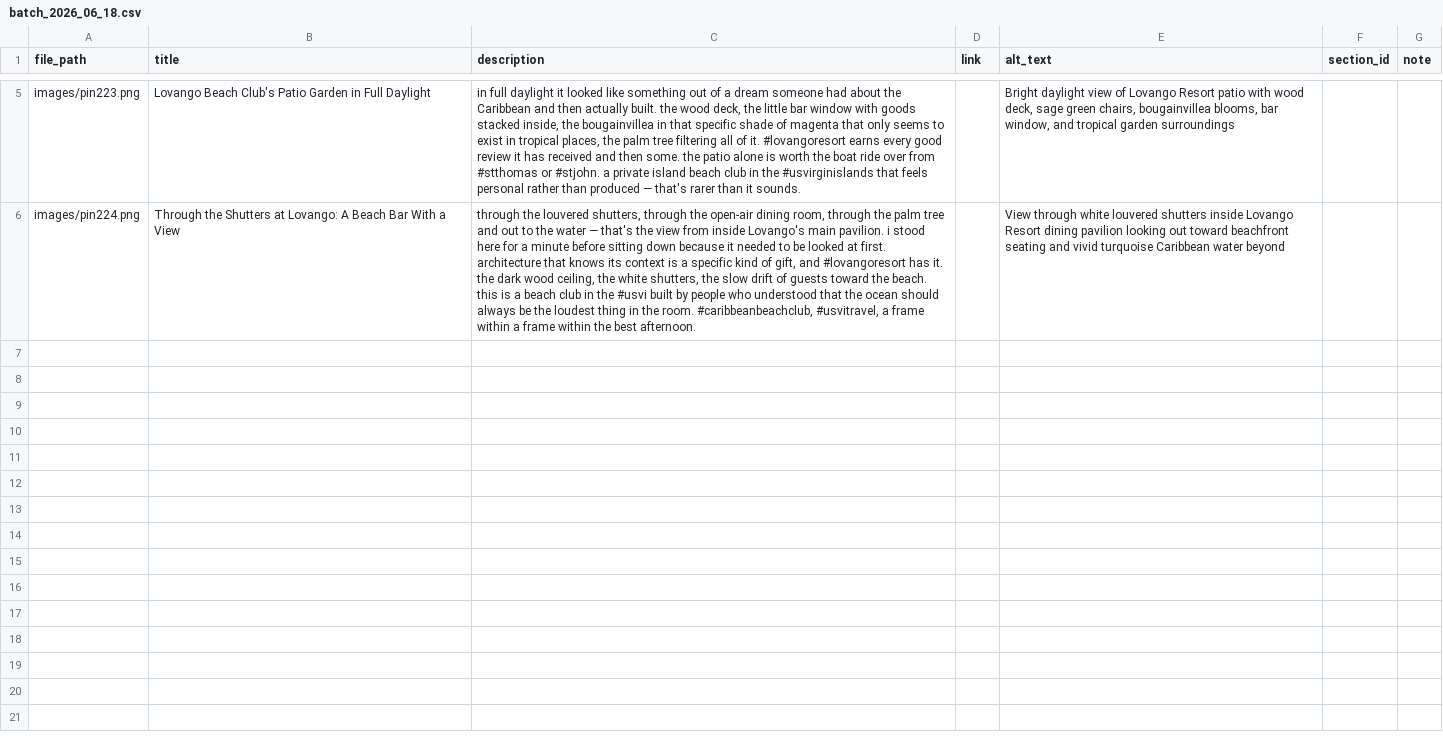
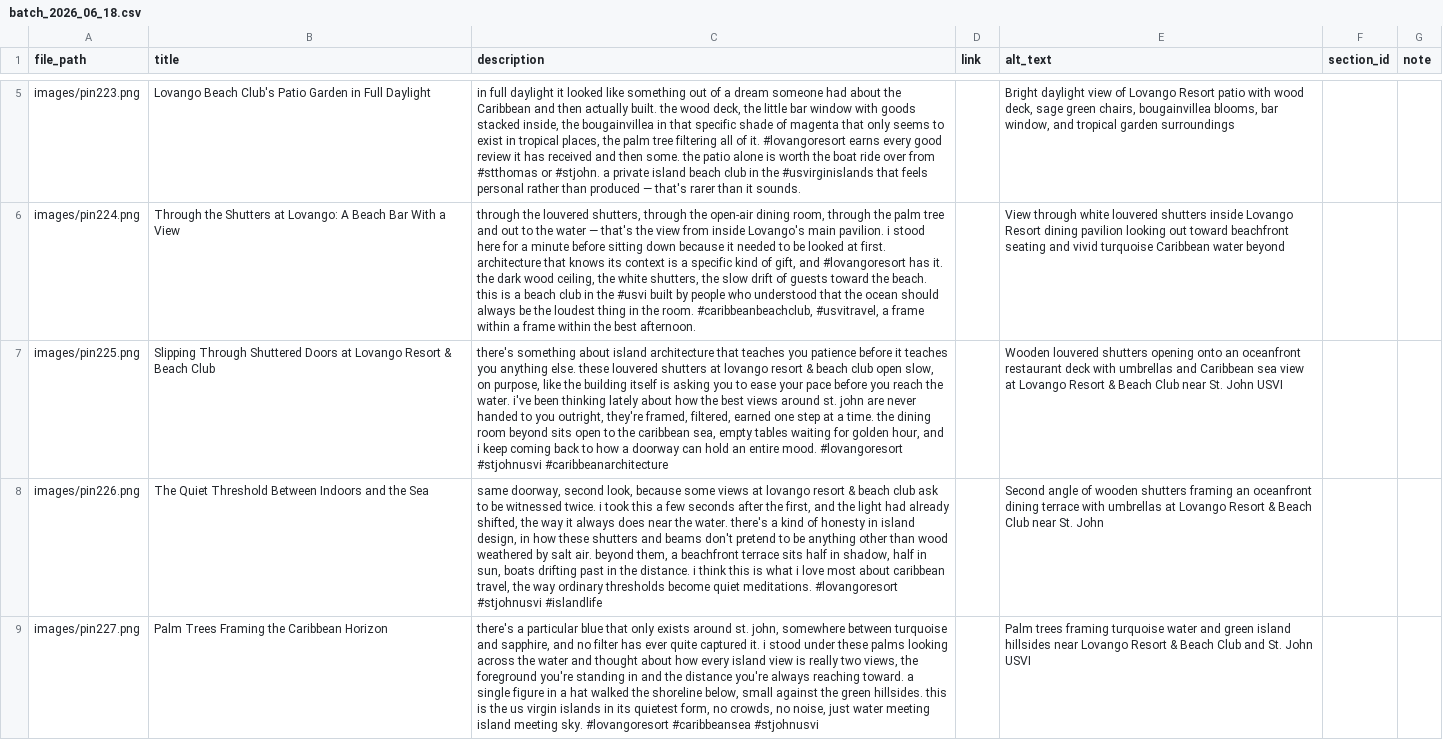
Before and after one commit to loveofsalt/pinterest-automation, a CSV file: pins/batch_2026_06_18.csv, drawn as a sheet; only a part is shown, gaps mark what is left out; the diff covers the shown part only; the diff names each change by its address in the sheet, - before the commit and + after, or states it on an @@ line.

Commit message:
Add new images and descriptions for Lovango Resort

```diff
--- a/pins/batch_2026_06_18.csv
+++ b/pins/batch_2026_06_18.csv
+row 7: images/pin225.png | Slipping Through Shuttered Doors at Lovango Resort & Beach Club | there's something about island architecture that teaches you patience before it teaches you anything else. these louvered shutters at lovango resort & beach club open slow, on purpose, like the building itself is asking you to ease your pace before you reach the water. i've been thinking lately about how the best views around st. john are never handed to you outright, they're framed, filtered, earned one step at a time. the dining room beyond sits open to the caribbean sea, empty tables waiting for golden hour, and i keep coming back to how a doorway can hold an entire mood. #lovangoresort #stjohnusvi #caribbeanarchitecture |  | Wooden louvered shutters opening onto an oceanfront restaurant deck with umbrellas and Caribbean sea view at Lovango Resort & Beach Club near St. John USVI
+row 8: images/pin226.png | The Quiet Threshold Between Indoors and the Sea | same doorway, second look, because some views at lovango resort & beach club ask to be witnessed twice. i took this a few seconds after the first, and the light had already shifted, the way it always does near the water. there's a kind of honesty in island design, in how these shutters and beams don't pretend to be anything other than wood weathered by salt air. beyond them, a beachfront terrace sits half in shadow, half in sun, boats drifting past in the distance. i think this is what i love most about caribbean travel, the way ordinary thresholds become quiet meditations. #lovangoresort #stjohnusvi #islandlife |  | Second angle of wooden shutters framing an oceanfront dining terrace with umbrellas at Lovango Resort & Beach Club near St. John
+row 9: images/pin227.png | Palm Trees Framing the Caribbean Horizon | there's a particular blue that only exists around st. john, somewhere between turquoise and sapphire, and no filter has ever quite captured it. i stood under these palms looking across the water and thought about how every island view is really two views, the foreground you're standing in and the distance you're always reaching toward. a single figure in a hat walked the shoreline below, small against the green hillsides. this is the us virgin islands in its quietest form, no crowds, no noise, just water meeting island meeting sky. #lovangoresort #caribbeansea #stjohnusvi |  | Palm trees framing turquoise water and green island hillsides near Lovango Resort & Beach Club and St. John USVI
```
Also changed, not shown: 2 added rows elsewhere in this file.
